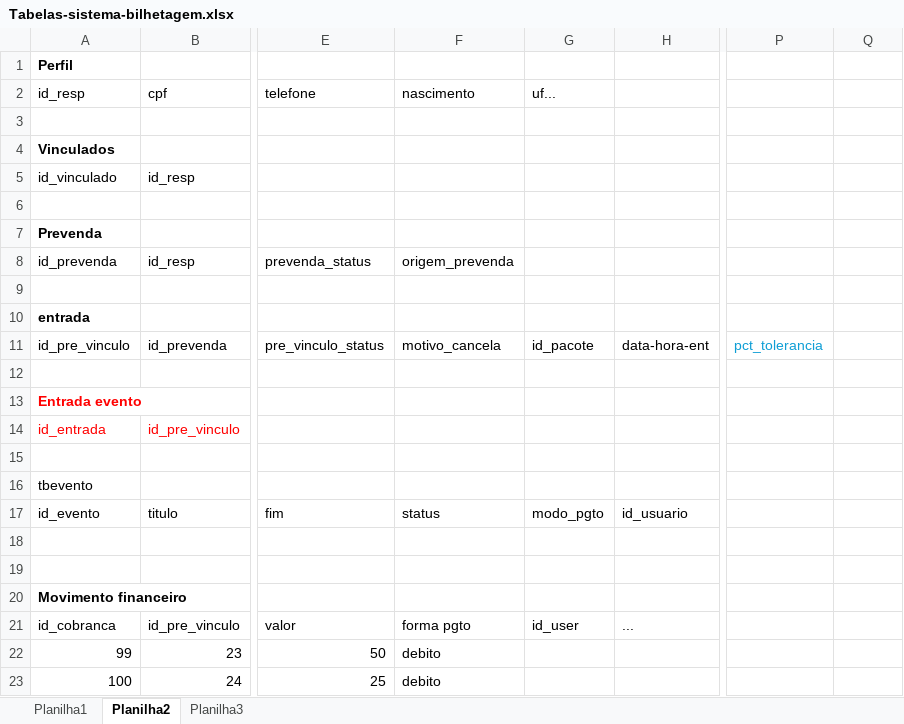
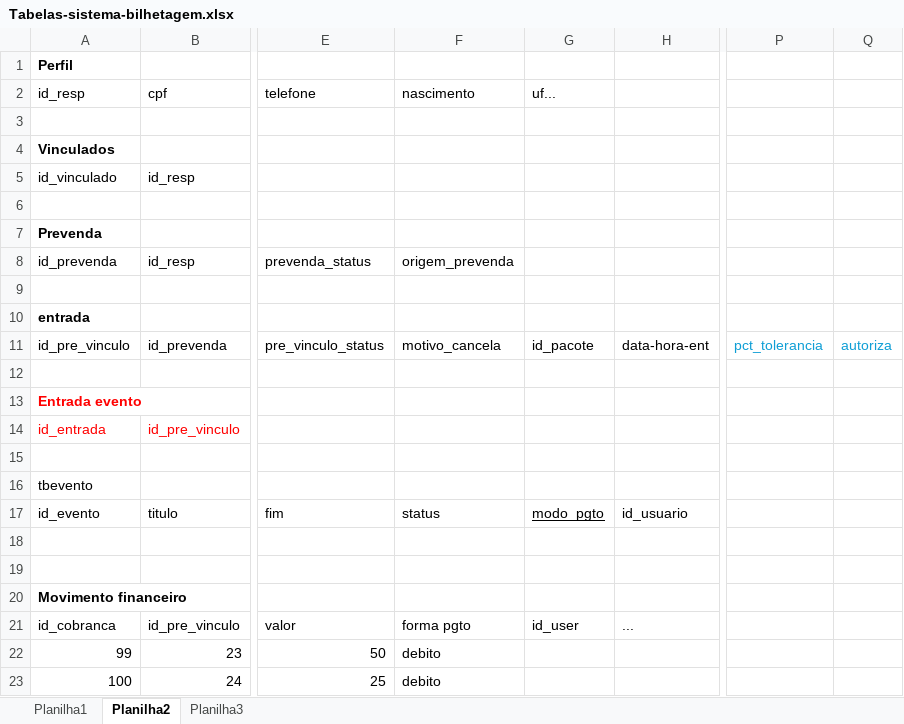
Before and after one commit to tioale2018/bilhetagem, an Excel workbook: documentos/Tabelas-sistema-bilhetagem.xlsx, sheet Planilha2, drawn as a sheet; only a part is shown, gaps mark what is left out; values as stored, in another font and other column widths than the file's, no borders; the diff names each change by its address in the sheet, - before the commit and + after, or states it on an @@ line.

```diff
--- a/documentos/Tabelas-sistema-bilhetagem.xlsx (sheet Planilha2)
+++ b/documentos/Tabelas-sistema-bilhetagem.xlsx (sheet Planilha2)
-Q11: (empty)
+Q11: autoriza
-G17 underline: off
+G17 underline: on
```
Also changed, not shown: 11 other files.
